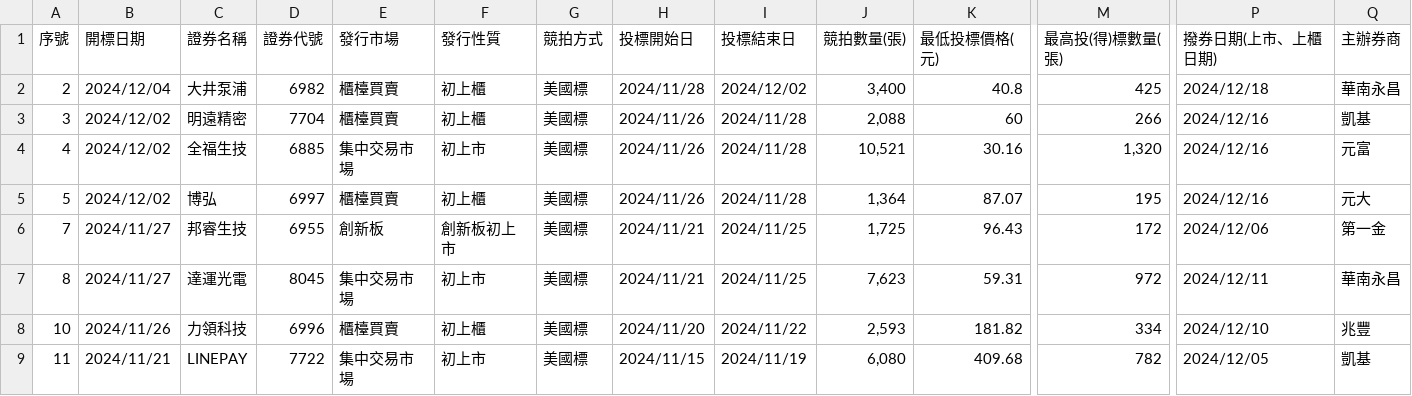
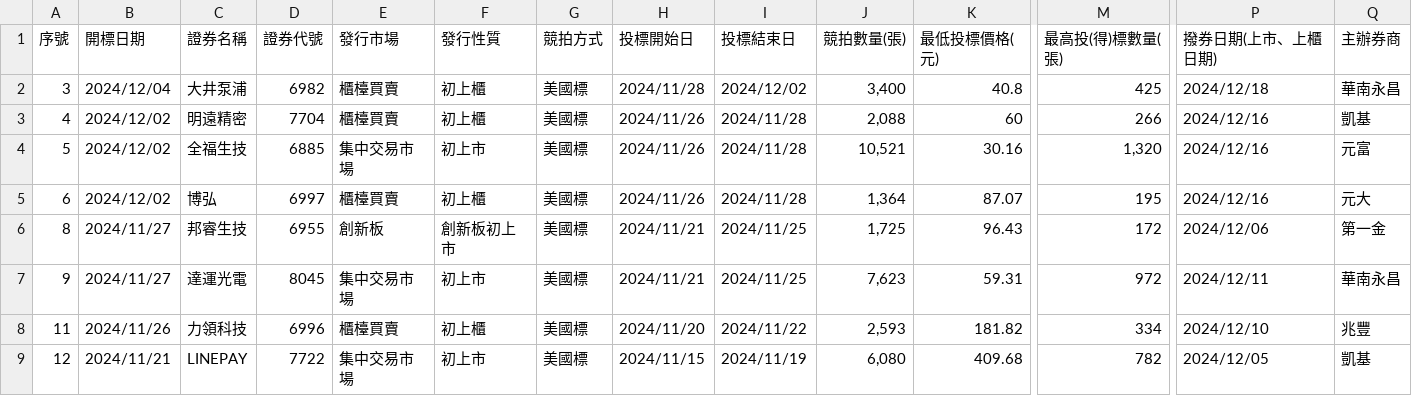
Before and after one commit to wenchiehlee/Selenium-Actions.Auction, a CSV file: auction-utf8-filter.csv, drawn as a sheet; only a part is shown, gaps mark what is left out; removed rows and columns are numbered as before the commit, all else as after; rows hold the shown columns only; the diff covers the shown part only; the diff names each change by its address in the sheet, - before the commit and + after, or states it on an @@ line.

```diff
--- a/auction-utf8-filter.csv
+++ b/auction-utf8-filter.csv
-row 2: 2 | 2024/12/04 | 大井泵浦 | 6982 | 櫃檯買賣 | 初上櫃 | 美國標 | 2024/11/28 | 2024/12/02 | 3,400 | 40.8 | 425 | 2024/12/18 | 華南永昌
-B2 (開標日期): 2024/12/02
+B2 (開標日期): 2024/12/04
-C2 (證券名稱): 明遠精密
+C2 (證券名稱): 大井泵浦
-D2 (證券代號): 7704
+D2 (證券代號): 6982
-H2 (投標開始日): 2024/11/26
+H2 (投標開始日): 2024/11/28
-I2 (投標結束日): 2024/11/28
+I2 (投標結束日): 2024/12/02
-J2 (競拍數量(張)): 2,088
+J2 (競拍數量(張)): 3,400
-K2 (最低投標價格(元)): 60
+K2 (最低投標價格(元)): 40.8
-M2 (最高投(得)標數量(張)): 266
+M2 (最高投(得)標數量(張)): 425
-P2 (撥券日期(上市、上櫃日期)): 2024/12/16
+P2 (撥券日期(上市、上櫃日期)): 2024/12/18
-Q2 (主辦券商): 凱基
+Q2 (主辦券商): 華南永昌
-C3 (證券名稱): 全福生技
+C3 (證券名稱): 明遠精密
-D3 (證券代號): 6885
+D3 (證券代號): 7704
-E3 (發行市場): 集中交易市場
+E3 (發行市場): 櫃檯買賣
-F3 (發行性質): 初上市
+F3 (發行性質): 初上櫃
-J3 (競拍數量(張)): 10,521
+J3 (競拍數量(張)): 2,088
-K3 (最低投標價格(元)): 30.16
+K3 (最低投標價格(元)): 60
-M3 (最高投(得)標數量(張)): 1,320
+M3 (最高投(得)標數量(張)): 266
-Q3 (主辦券商): 元富
+Q3 (主辦券商): 凱基
-C4 (證券名稱): 博弘
+C4 (證券名稱): 全福生技
-D4 (證券代號): 6997
+D4 (證券代號): 6885
-E4 (發行市場): 櫃檯買賣
+E4 (發行市場): 集中交易市場
-F4 (發行性質): 初上櫃
+F4 (發行性質): 初上市
-J4 (競拍數量(張)): 1,364
+J4 (競拍數量(張)): 10,521
-K4 (最低投標價格(元)): 87.07
+K4 (最低投標價格(元)): 30.16
-M4 (最高投(得)標數量(張)): 195
+M4 (最高投(得)標數量(張)): 1,320
-Q4 (主辦券商): 元大
+Q4 (主辦券商): 元富
+row 5: 6 | 2024/12/02 | 博弘 | 6997 | 櫃檯買賣 | 初上櫃 | 美國標 | 2024/11/26 | 2024/11/28 | 1,364 | 87.07 | 195 | 2024/12/16 | 元大
-A6 (序號): 7
+A6 (序號): 8
-A7 (序號): 8
+A7 (序號): 9
-A8 (序號): 10
+A8 (序號): 11
-A9 (序號): 11
+A9 (序號): 12
```
Also changed, not shown: 56 edited cells elsewhere in this file, 2020-Now-utf8-filter.csv, auction-utf8.csv, 4 other files.
